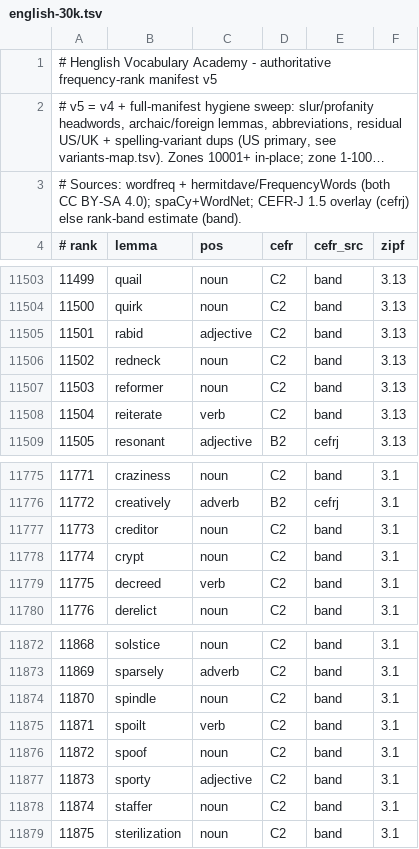
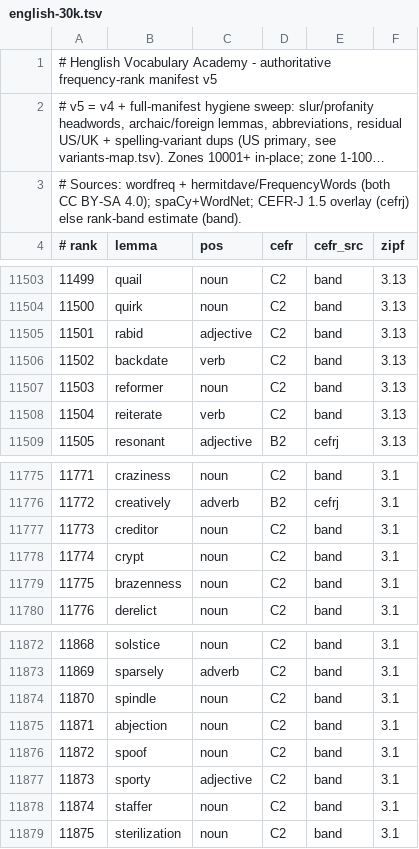
Before and after one commit to alhinawi/henglish-Hinawi-English-Academy, a TSV file: data/vocab-ranks/english-30k.tsv, drawn as a sheet; only a part is shown, gaps mark what is left out; long unchanged cells end in ….

```diff
--- a/data/vocab-ranks/english-30k.tsv
+++ b/data/vocab-ranks/english-30k.tsv
@@ -11505,3 +11505,3 @@
 11501	rabid	adjective	C2	band	3.13
-11502	redneck	noun	C2	band	3.13
+11502	backdate	verb	C2	band	3.13
 11503	reformer	noun	C2	band	3.13
@@ -11778,3 +11778,3 @@
 11774	crypt	noun	C2	band	3.1
-11775	decreed	verb	C2	band	3.1
+11775	brazenness	noun	C2	band	3.1
 11776	derelict	noun	C2	band	3.1
@@ -11874,3 +11874,3 @@
 11870	spindle	noun	C2	band	3.1
-11871	spoilt	verb	C2	band	3.1
+11871	abjection	noun	C2	band	3.1
 11872	spoof	noun	C2	band	3.1
```
Also changed, not shown: data/vocab-ranks/variants-map.tsv.
